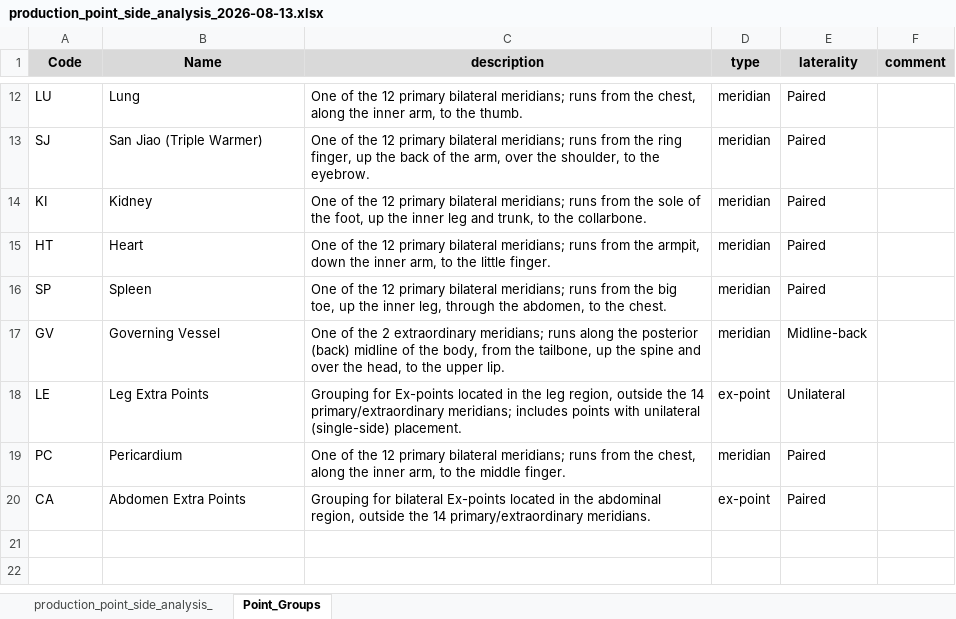
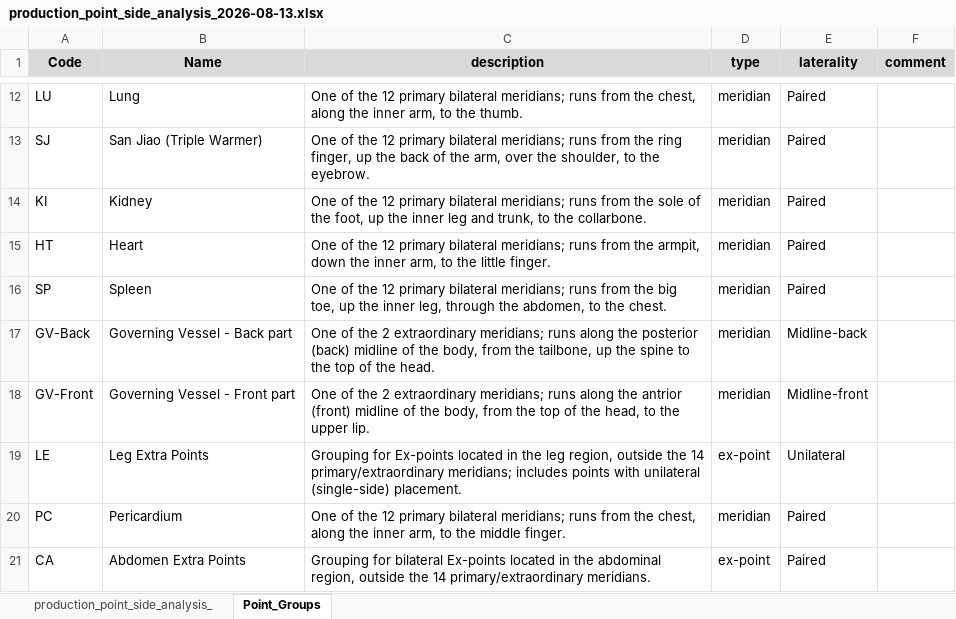
Before and after one commit to npnini/ApitherapyV2, an Excel workbook: docs/points-forklift/production_point_side_analysis_2026-08-13.xlsx, sheet Point_Groups, drawn as a sheet; only a part is shown, gaps mark what is left out; values as stored, in another font and other column widths than the file's, no borders; the diff names each change by its address in the sheet, - before the commit and + after, or states it on an @@ line.

Commit message:
Add Point Grouping selector, marking-rule normalization, and camera-lock to Point Configuration; fix marker visibility

```diff
--- a/docs/points-forklift/production_point_side_analysis_2026-08-13.xlsx (sheet Point_Groups)
+++ b/docs/points-forklift/production_point_side_analysis_2026-08-13.xlsx (sheet Point_Groups)
-A17 (Code): GV
+A17 (Code): GV-Back
-B17 (Name): Governing Vessel
+B17 (Name): Governing Vessel - Back part
-C17 (description): …the spine and over the head, to the upper lip.
+C17 (description): …the spine to the top of the head.
+row 18: GV-Front | Governing Vessel - Front part | One of the 2 extraordinary meridians; runs along the antrior (front) midline of the body, from the top of the head, to the upper lip. | meridian | Midline-front
```
Also changed, not shown: sheet production_point_side_analysis_, hidden cells, 6 other files.
